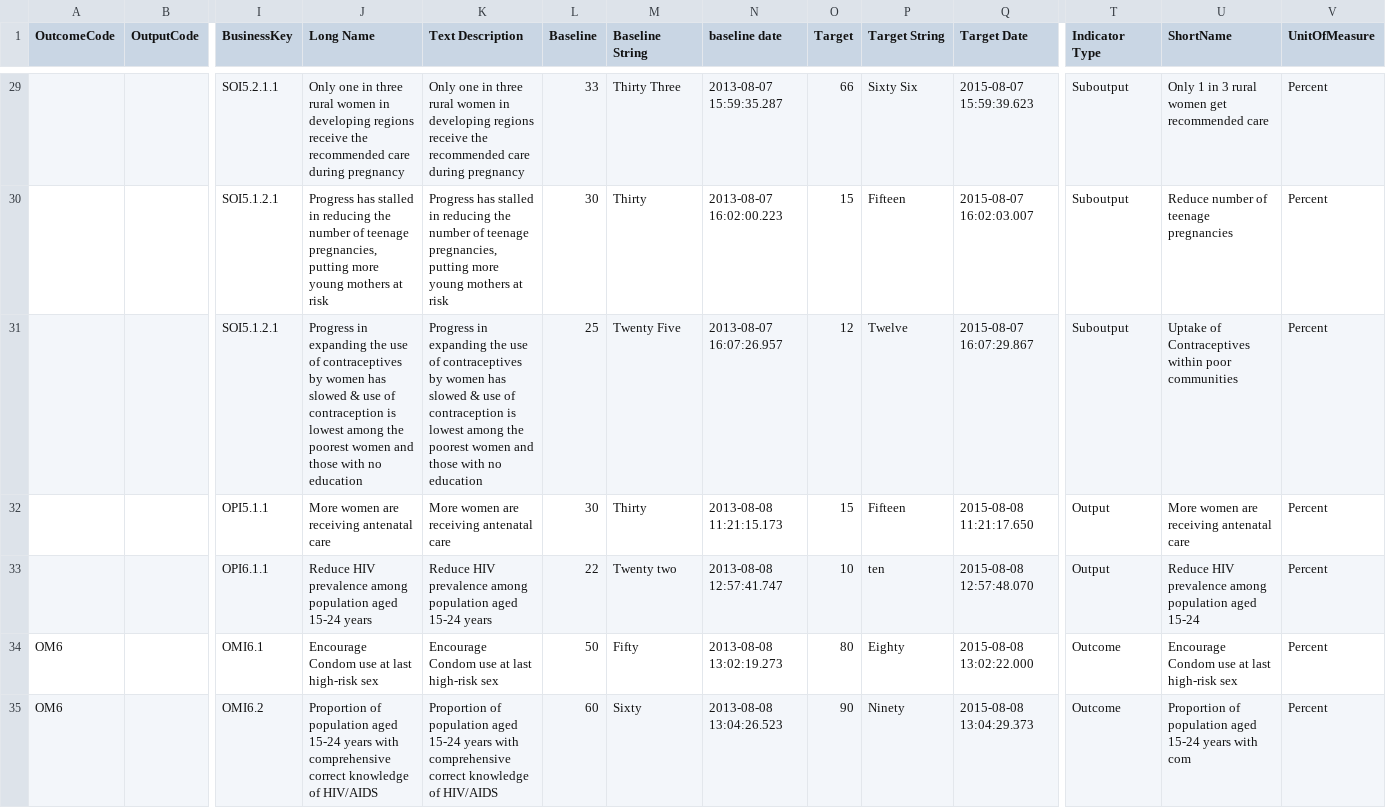
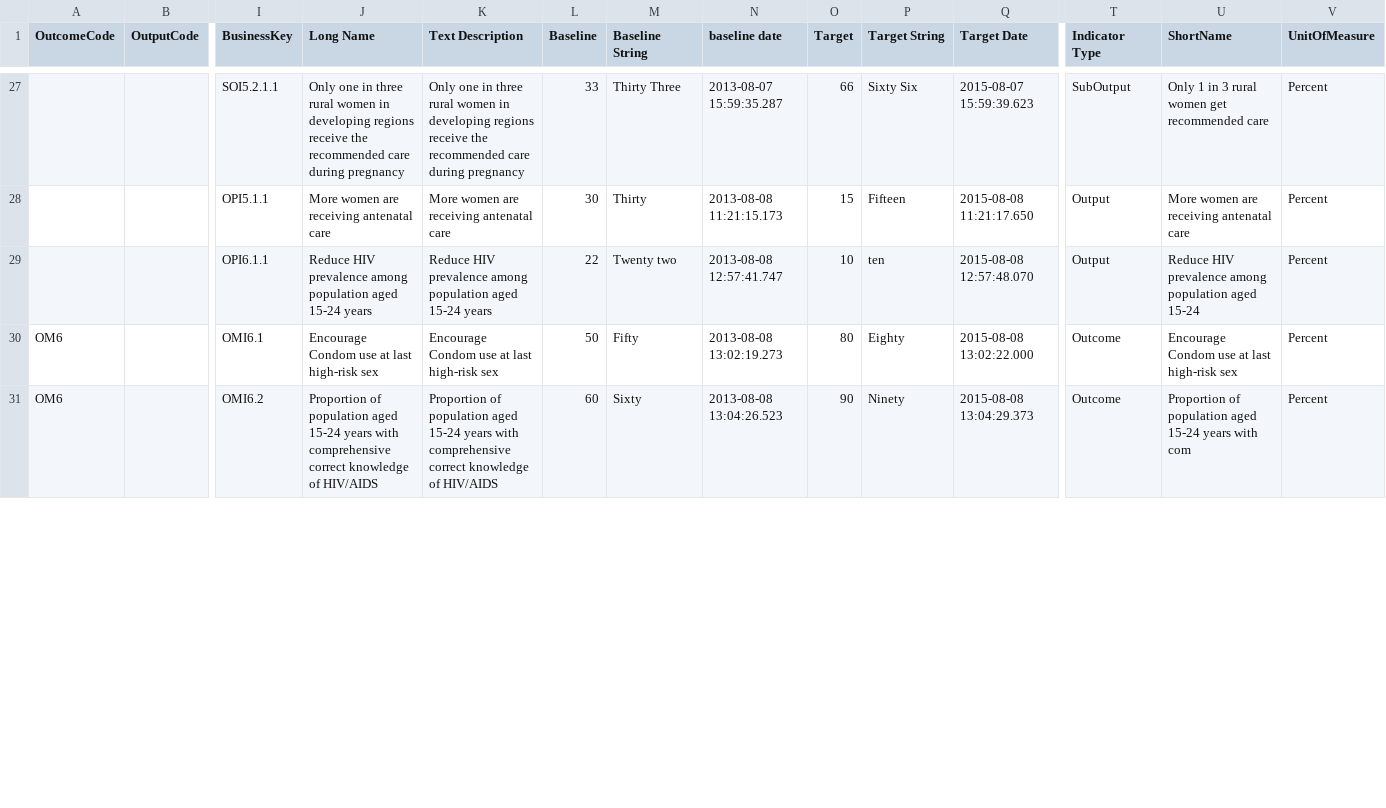
Before and after one commit to AphelionSoftware/Meerkat, a CSV file: CSV Data/Indicator.csv, drawn as a sheet; only a part is shown, gaps mark what is left out; removed rows and columns are numbered as before the commit, all else as after; rows hold the shown columns only; the diff covers the shown part only; the diff names each change by its address in the sheet, - before the commit and + after, or states it on an @@ line.

```diff
--- a/CSV Data/Indicator.csv
+++ b/CSV Data/Indicator.csv
-T27 (Indicator Type): Suboutput
+T27 (Indicator Type): SubOutput
-row 30:  |  | SOI5.1.2.1 | Progress has stalled in reducing the number of teenage pregnancies, putting more young mothers at risk | Progress has stalled in reducing the number of teenage pregnancies, putting more young mothers at risk | 30 | Thirty | 2013-08-07 16:02:00.223 | 15 | Fifteen | 2015-08-07 16:02:03.007 | Suboutput | Reduce number of teenage pregnancies | Percent
-row 31:  |  | SOI5.1.2.1 | Progress in expanding the use of contraceptives by women has slowed & use of contraception is lowest among the poorest women and those with no education | Progress in expanding the use of contraceptives by women has slowed & use of contraception is lowest among the poorest women and those with no education | 25 | Twenty Five | 2013-08-07 16:07:26.957 | 12 | Twelve | 2015-08-07 16:07:29.867 | Suboutput | Uptake of Contraceptives within poor communities | Percent
```
Also changed, not shown: 3 removed rows and 34 edited cells elsewhere in this file, 5 other files.
